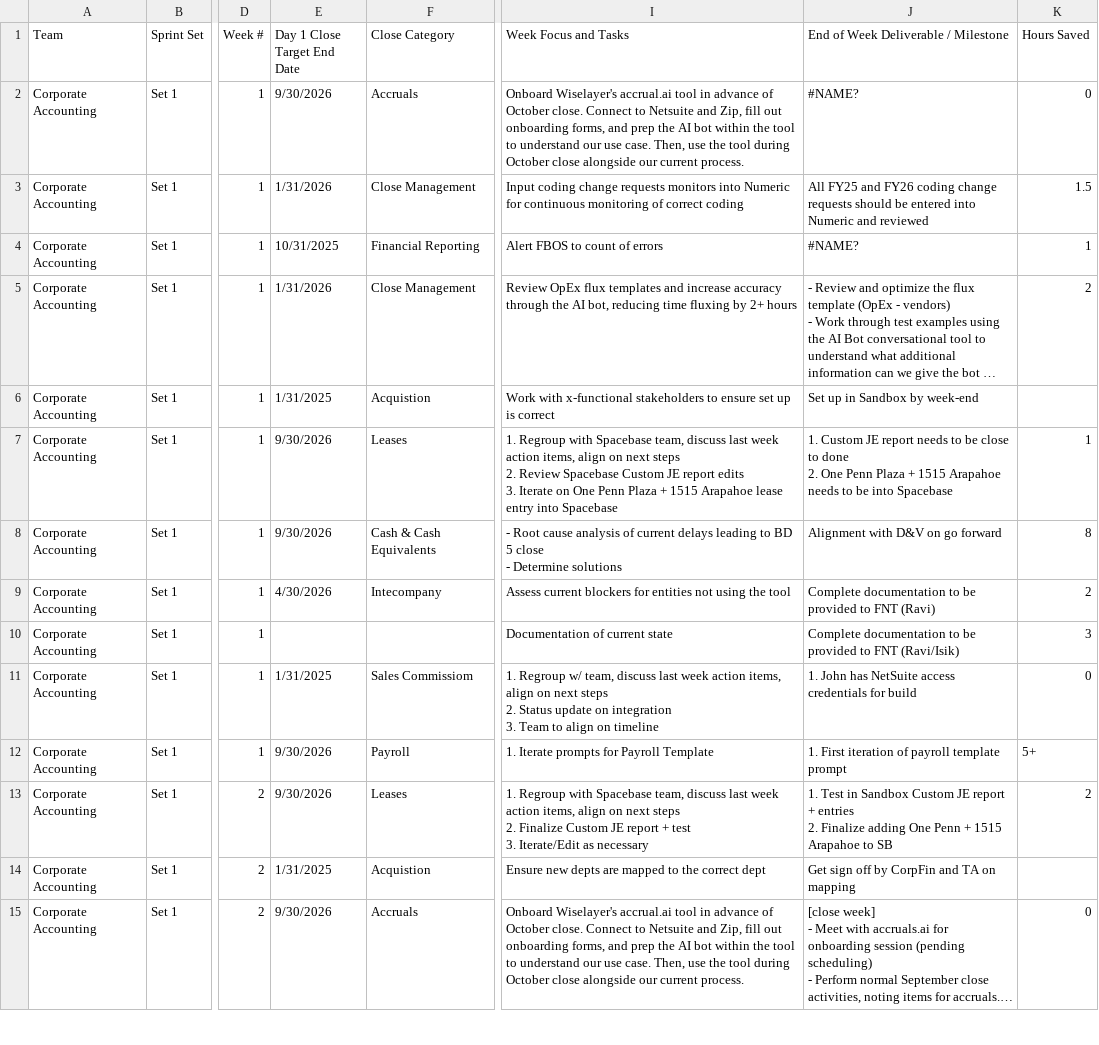
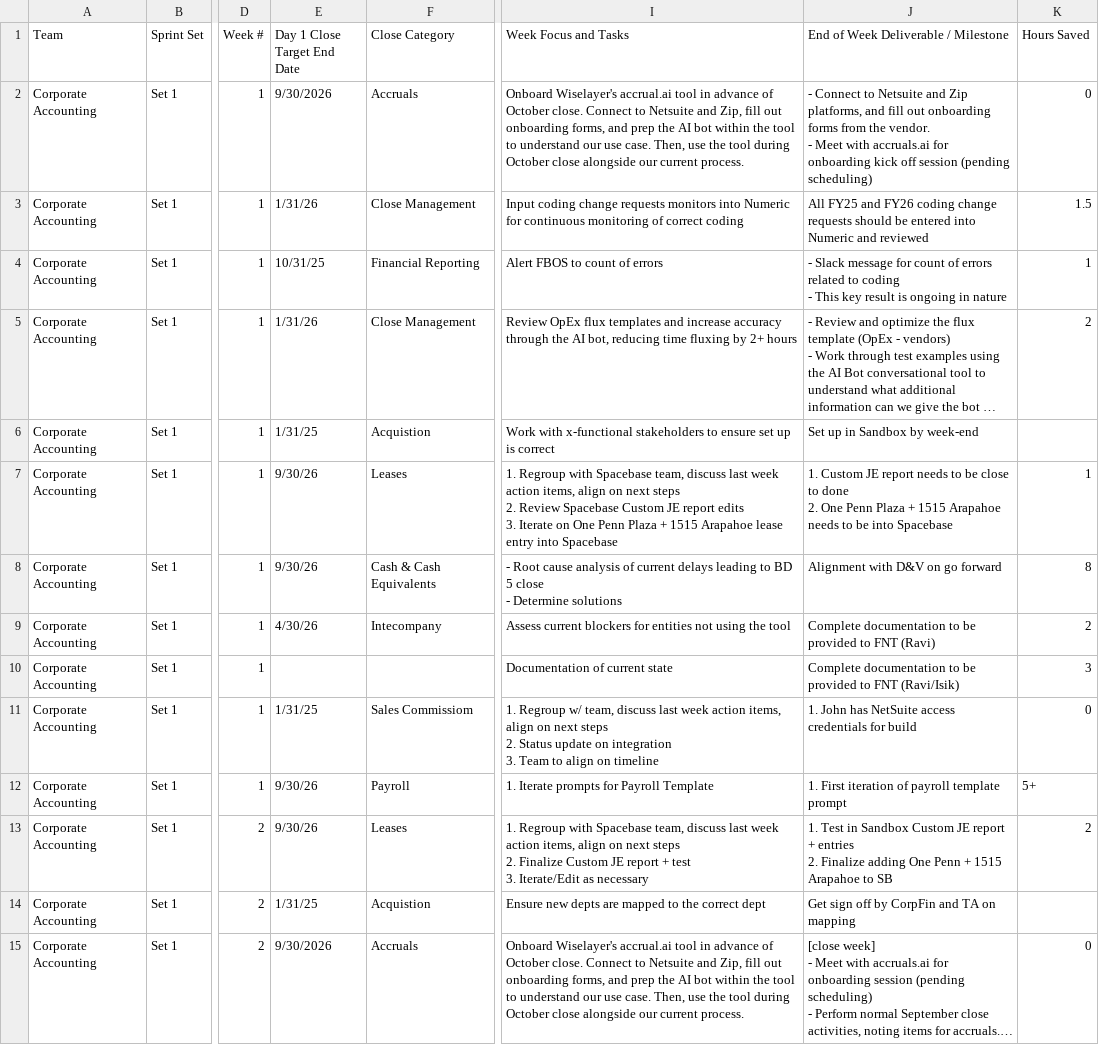
Before and after one commit to rrusso33/Day-1-Close-Roadmap-, a CSV file: roadmap_data.csv, drawn as a sheet; only a part is shown, gaps mark what is left out; long unchanged cells end in …; ↵ is a line break in a cell; the diff covers the shown part only; the diff names each change by its address in the sheet, - before the commit and + after, or states it on an @@ line.

```diff
--- a/roadmap_data.csv
+++ b/roadmap_data.csv
-J2: #NAME?
+J2: - Connect to Netsuite and Zip platforms, and fill out onboarding forms from the vendor. ↵ - Meet with accruals.ai for onboarding kick off session (pending scheduling)
-E3 (Day 1 Close Target End Date): 1/31/2026
+E3 (Day 1 Close Target End Date): 1/31/26
-E4 (Day 1 Close Target End Date): 10/31/2025
+E4 (Day 1 Close Target End Date): 10/31/25
-J4: #NAME?
+J4: - Slack message for count of errors related to coding ↵ - This key result is ongoing in nature
-E5 (Day 1 Close Target End Date): 1/31/2026
+E5 (Day 1 Close Target End Date): 1/31/26
-E6 (Day 1 Close Target End Date): 1/31/2025
+E6 (Day 1 Close Target End Date): 1/31/25
-E7:E8 (Day 1 Close Target End Date): 9/30/2026
+E7:E8 (Day 1 Close Target End Date): 9/30/26
-E9 (Day 1 Close Target End Date): 4/30/2026
+E9 (Day 1 Close Target End Date): 4/30/26
-E11 (Day 1 Close Target End Date): 1/31/2025
+E11 (Day 1 Close Target End Date): 1/31/25
-E12:E13 (Day 1 Close Target End Date): 9/30/2026
+E12:E13 (Day 1 Close Target End Date): 9/30/26
-E14 (Day 1 Close Target End Date): 1/31/2025
+E14 (Day 1 Close Target End Date): 1/31/25
```
Also changed, not shown: 157 edited cells elsewhere in this file.
